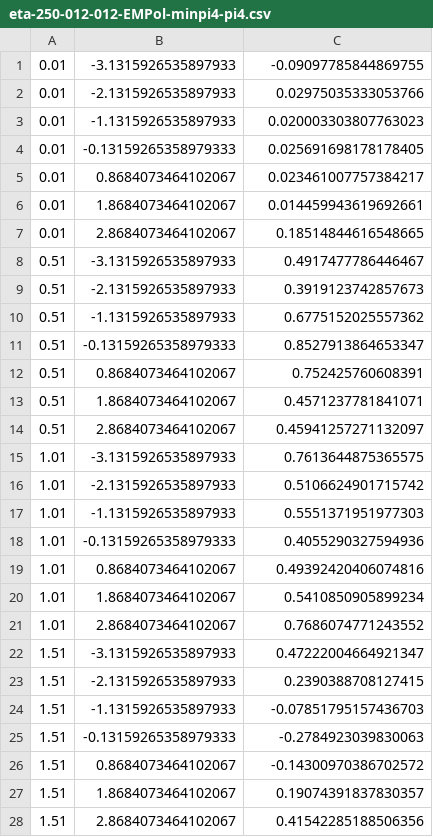
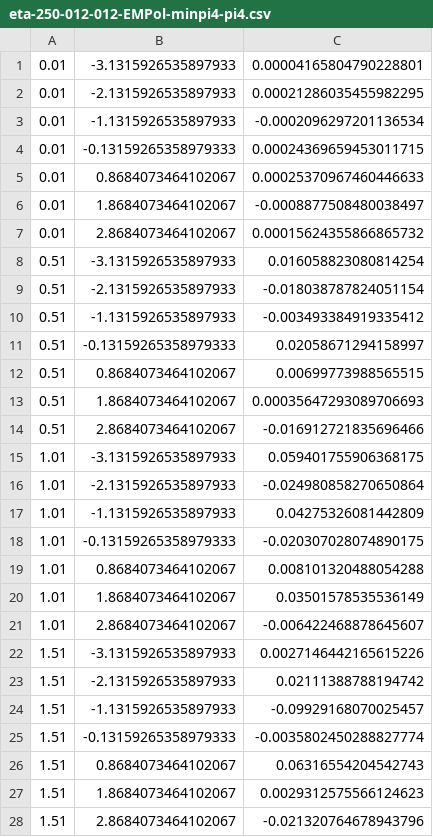
Before and after one commit to wentmich/GWs-Mechanical-Coupling, a CSV file: CoupledSpheres/radius0.2-thickness0.005/overlaps/eta-250-012-012-EMPol-minpi4-pi4.csv, drawn as a sheet; only a part is shown; the diff covers the shown part only.

```diff
--- a/CoupledSpheres/radius0.2-thickness0.005/overlaps/eta-250-012-012-EMPol-minpi4-pi4.csv
+++ b/CoupledSpheres/radius0.2-thickness0.005/overlaps/eta-250-012-012-EMPol-minpi4-pi4.csv
@@ -1,28 +1,28 @@
-0.01,-3.1315926535897933,-0.09097785844869755
-0.01,-2.1315926535897933,0.02975035333053766
-0.01,-1.1315926535897933,0.020003303807763023
-0.01,-0.13159265358979333,0.025691698178178405
-0.01,0.8684073464102067,0.023461007757384217
-0.01,1.8684073464102067,0.014459943619692661
-0.01,2.8684073464102067,0.18514844616548665
-0.51,-3.1315926535897933,0.4917477786446467
-0.51,-2.1315926535897933,0.3919123742857673
-0.51,-1.1315926535897933,0.6775152025557362
-0.51,-0.13159265358979333,0.8527913864653347
-0.51,0.8684073464102067,0.752425760608391
-0.51,1.8684073464102067,0.4571237781841071
-0.51,2.8684073464102067,0.45941257271132097
-1.01,-3.1315926535897933,0.7613644875365575
-1.01,-2.1315926535897933,0.5106624901715742
-1.01,-1.1315926535897933,0.5551371951977303
-1.01,-0.13159265358979333,0.4055290327594936
-1.01,0.8684073464102067,0.49392420406074816
-1.01,1.8684073464102067,0.5410850905899234
-1.01,2.8684073464102067,0.7686074771243552
-1.51,-3.1315926535897933,0.47222004664921347
-1.51,-2.1315926535897933,0.2390388708127415
-1.51,-1.1315926535897933,-0.07851795157436703
-1.51,-0.13159265358979333,-0.2784923039830063
-1.51,0.8684073464102067,-0.14300970386702572
-1.51,1.8684073464102067,0.19074391837830357
-1.51,2.8684073464102067,0.41542285188506356
+0.01,-3.1315926535897933,0.00004165804790228801
+0.01,-2.1315926535897933,0.00021286035455982295
+0.01,-1.1315926535897933,-0.0002096297201136534
+0.01,-0.13159265358979333,0.00024369659453011715
+0.01,0.8684073464102067,0.00025370967460446633
+0.01,1.8684073464102067,-0.0008877508480038497
+0.01,2.8684073464102067,0.00015624355866865732
+0.51,-3.1315926535897933,0.016058823080814254
+0.51,-2.1315926535897933,-0.018038787824051154
+0.51,-1.1315926535897933,-0.003493384919335412
+0.51,-0.13159265358979333,0.02058671294158997
+0.51,0.8684073464102067,0.00699773988565515
+0.51,1.8684073464102067,0.00035647293089706693
+0.51,2.8684073464102067,-0.016912721835696466
+1.01,-3.1315926535897933,0.059401755906368175
+1.01,-2.1315926535897933,-0.024980858270650864
+1.01,-1.1315926535897933,0.04275326081442809
+1.01,-0.13159265358979333,-0.020307028074890175
+1.01,0.8684073464102067,0.008101320488054288
+1.01,1.8684073464102067,0.03501578535536149
+1.01,2.8684073464102067,-0.006422468878645607
+1.51,-3.1315926535897933,0.0027146442165615226
+1.51,-2.1315926535897933,0.02111388788194742
+1.51,-1.1315926535897933,-0.09929168070025457
+1.51,-0.13159265358979333,-0.0035802450288827774
+1.51,0.8684073464102067,0.06316554204542743
+1.51,1.8684073464102067,0.0029312575566124623
+1.51,2.8684073464102067,-0.021320764678943796
```
Also changed, not shown: 21 edited cells elsewhere in this file, CoupledSpheres/radius0.2-thickness0.005/overlaps/eta-2100-012-012-EMPol-minpi4-pi4.csv, CoupledSpheres/radius0.2-thickness0.005/overlaps/eta-220-012-012-EMPol-minpi4-pi4.csv, 52 other files.
